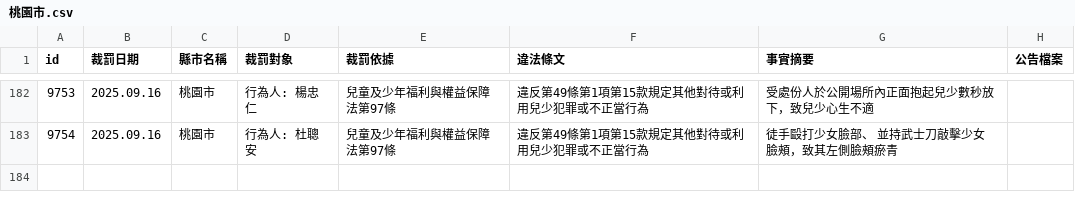
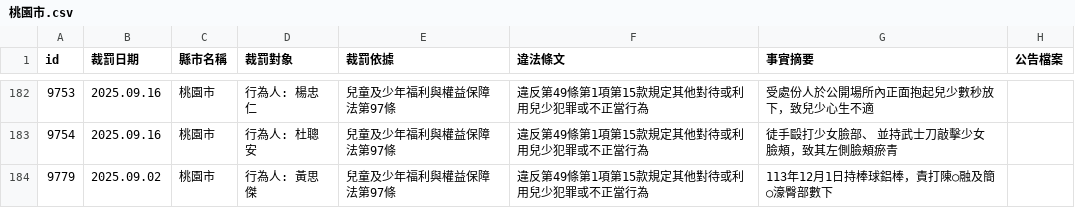
Before and after one commit to kiang/crc.sfaa.gov.tw, a CSV file: data/桃園市.csv, drawn as a sheet; only a part is shown, gaps mark what is left out.

```diff
--- a/data/桃園市.csv
+++ b/data/桃園市.csv
@@ -185 +185,2 @@ id,裁罰日期,縣市名稱,裁罰對象,裁罰依據,違法條文,事實摘要
 9754,2025.09.16,桃園市,"行為人: 杜聰安",兒童及少年福利與權益保障法第97條,違反第49條第1項第15款規定其他對待或利用兒少犯罪或不正當行為,"徒手毆打少女臉部、 並持武士刀敲擊少女臉頰，致其左側臉頰瘀青",
+9779,2025.09.02,桃園市,"行為人: 黃思傑",兒童及少年福利與權益保障法第97條,違反第49條第1項第15款規定其他對待或利用兒少犯罪或不正當行為,"113年12月1日持棒球鋁棒，責打陳○融及簡 ○濠臀部數下",
```
Also changed, not shown: data/基隆市.csv, 4 other files.
